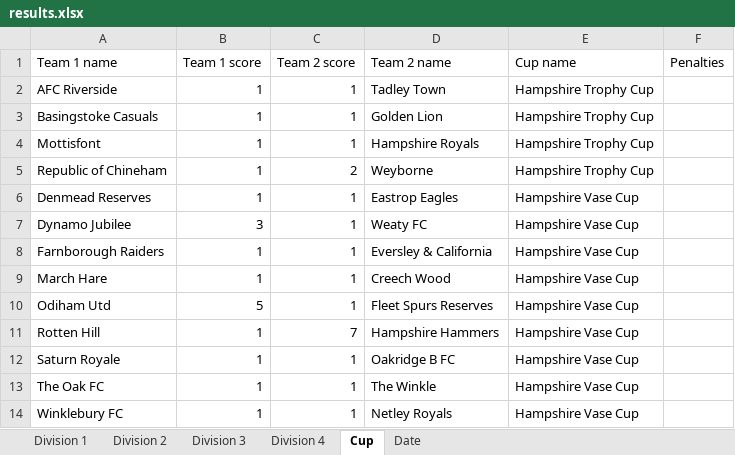
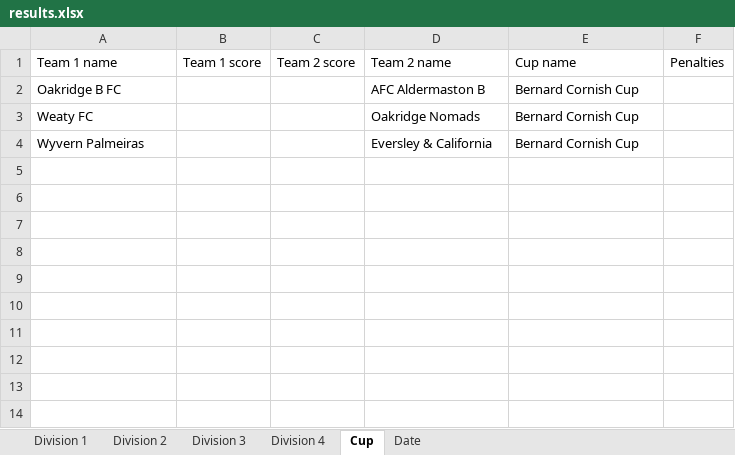
Before and after one commit to EmKayFootie/football-graphics, an Excel workbook: results.xlsx, sheet Cup, drawn as a sheet; values as stored, in another font and other column widths than the file's, no borders; removed rows and columns are numbered as before the commit, all else as after; the diff names each change by its address in the sheet, - before the commit and + after, or states it on an @@ line.

Commit message:
Add files via upload

```diff
--- a/results.xlsx (sheet Cup)
+++ b/results.xlsx (sheet Cup)
-row 2: AFC Riverside | 1 | 1 | Tadley Town | Hampshire Trophy Cup
-row 3: Basingstoke Casuals | 1 | 1 | Golden Lion | Hampshire Trophy Cup
-row 4: Mottisfont | 1 | 1 | Hampshire Royals | Hampshire Trophy Cup
-row 5: Republic of Chineham | 1 | 2 | Weyborne | Hampshire Trophy Cup
-row 6: Denmead Reserves | 1 | 1 | Eastrop Eagles | Hampshire Vase Cup
-row 7: Dynamo Jubilee | 3 | 1 | Weaty FC | Hampshire Vase Cup
-row 8: Farnborough Raiders | 1 | 1 | Eversley & California | Hampshire Vase Cup
-row 9: March Hare | 1 | 1 | Creech Wood | Hampshire Vase Cup
-row 10: Odiham Utd | 5 | 1 | Fleet Spurs Reserves | Hampshire Vase Cup
-row 11: Rotten Hill | 1 | 7 | Hampshire Hammers | Hampshire Vase Cup
-row 12: Saturn Royale | 1 | 1 | Oakridge B FC | Hampshire Vase Cup
-row 13: The Oak FC | 1 | 1 | The Winkle | Hampshire Vase Cup
-row 14: Winklebury FC | 1 | 1 | Netley Royals | Hampshire Vase Cup
+row 2: Oakridge B FC |  |  | AFC Aldermaston B | Bernard Cornish Cup
+row 3: Weaty FC |  |  | Oakridge Nomads | Bernard Cornish Cup
+row 4: Wyvern Palmeiras |  |  | Eversley & California | Bernard Cornish Cup
```
Also changed, not shown: sheet Division 4, sheet Division 3, sheet Division 1, sheet Division 2, sheet Date.
